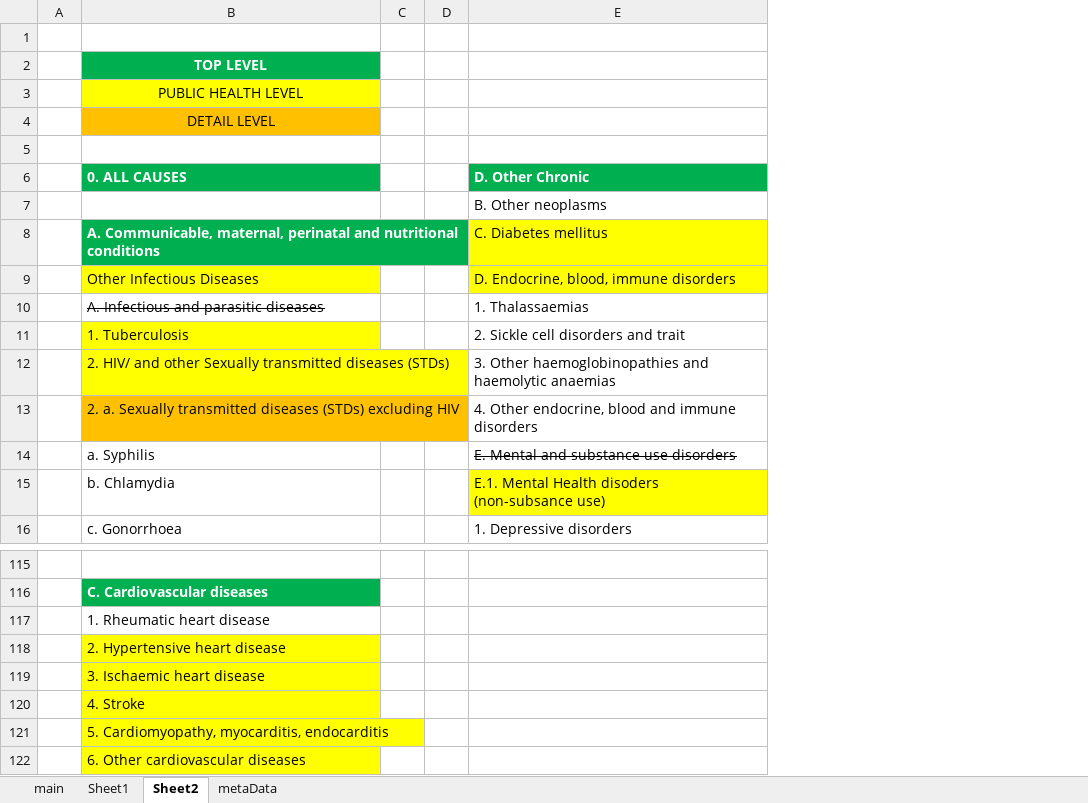
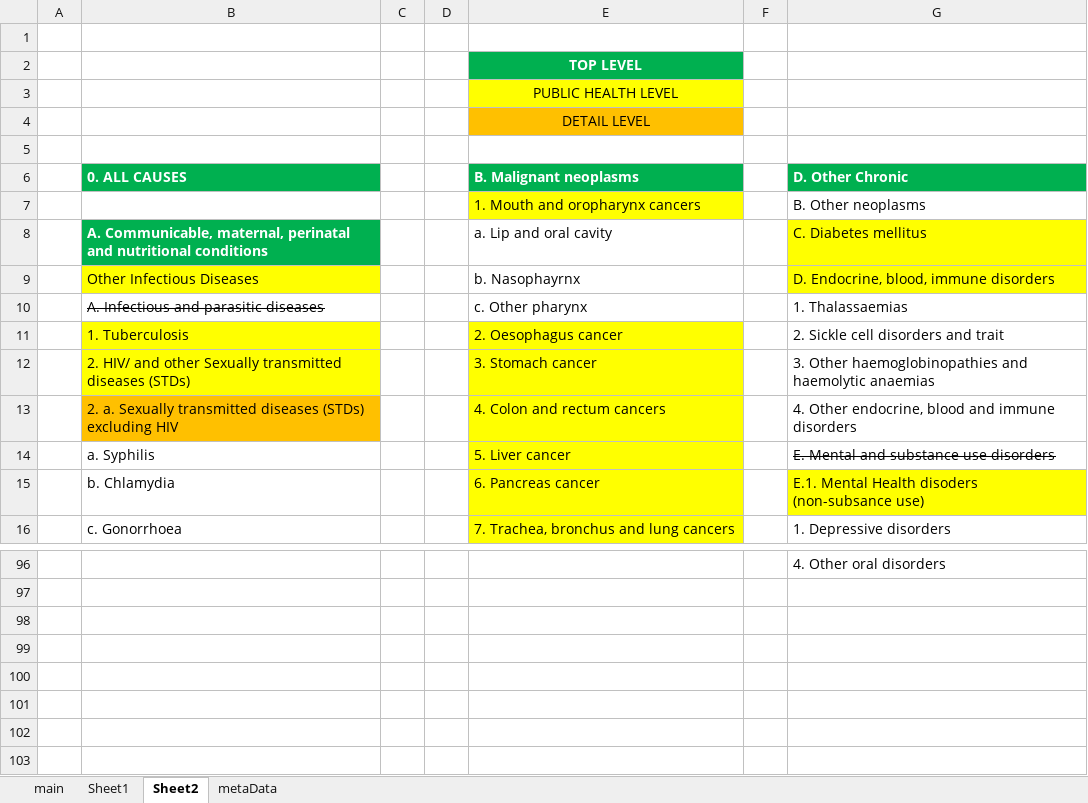
Before and after one commit to mcSamuelDataSci/CACommunityBurden, an Excel workbook: myCBD/myInfo/gbd.ICD.MapIMAGE.xlsx, sheet Sheet2, drawn as a sheet; only a part is shown, gaps mark what is left out; values as stored, in another font and other column widths than the file's, no borders; removed rows and columns are numbered as before the commit, all else as after; the diff covers the shown part only; the diff names each change by its address in the sheet, - before the commit and + after, or states it on an @@ line.

Commit message:
cause list picture change

```diff
--- a/myCBD/myInfo/gbd.ICD.MapIMAGE.xlsx (sheet Sheet2)
+++ b/myCBD/myInfo/gbd.ICD.MapIMAGE.xlsx (sheet Sheet2)
+column E (B. Malignant neoplasms), rows 2-4: TOP LEVEL | PUBLIC HEALTH LEVEL | DETAIL LEVEL; rows 7-16: 1. Mouth and oropharynx cancers | a. Lip and oral cavity | b. Nasophayrnx | c. Other pharynx | 2. Oesophagus cancer | 3. Stomach cancer | 4. Colon and rectum cancers | 5. Liver cancer | 6. Pancreas cancer | 7. Trachea, bronchus and lung cancers
+column F, empty
-B2 (0. ALL CAUSES): TOP LEVEL
+B2 (0. ALL CAUSES): (empty)
-B2 fill: #00B050
+B2 fill: none
-B3 (0. ALL CAUSES): PUBLIC HEALTH LEVEL
+B3 (0. ALL CAUSES): (empty)
-B3 fill: #FFFF00
+B3 fill: none
-B4 (0. ALL CAUSES): DETAIL LEVEL
+B4 (0. ALL CAUSES): (empty)
-B4 fill: #FFC000
+B4 fill: none
-G96 (D. Other Chronic): (empty)
+G96 (D. Other Chronic): 4. Other oral disorders
-row 116:  | C. Cardiovascular diseases
-row 117:  | 1. Rheumatic heart disease
-row 118:  | 2. Hypertensive heart disease
-row 119:  | 3. Ischaemic heart disease
-row 120:  | 4. Stroke
-row 121:  | 5. Cardiomyopathy, myocarditis, endocarditis
-row 122:  | 6. Other cardiovascular diseases
```
Also changed, not shown: 1 added row, 20 removed rows, 15 edited cells and cell formats elsewhere in this sheet.
